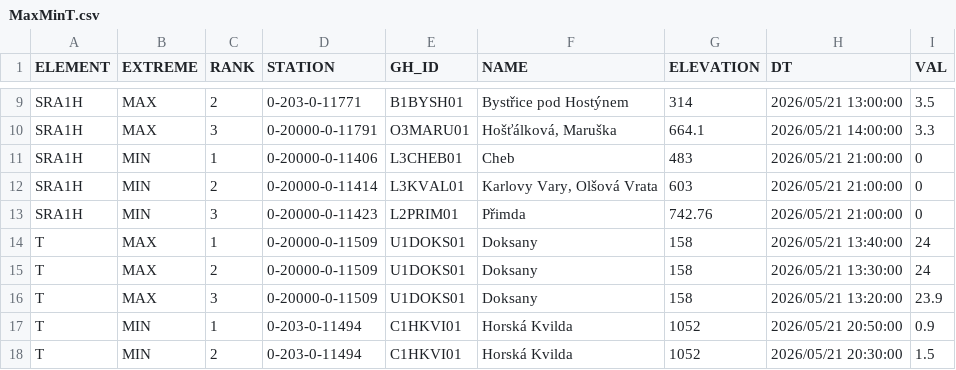
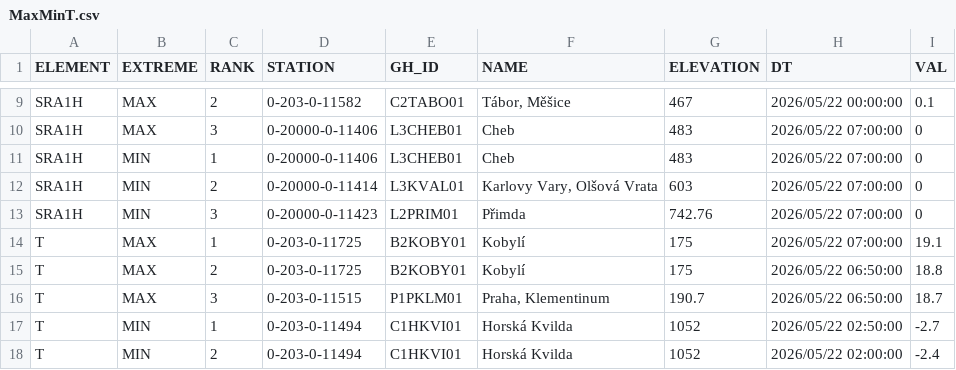
Before and after one commit to RadimTol/OpenData, a CSV file: MaxMinT.csv, drawn as a sheet; only a part is shown, gaps mark what is left out; the diff covers the shown part only.

```diff
--- a/MaxMinT.csv
+++ b/MaxMinT.csv
@@ -9,10 +9,10 @@
-"SRA1H","MAX",2,"0-203-0-11771","B1BYSH01","Bystřice pod Hostýnem",314,"2026/05/21 13:00:00",3.5
-"SRA1H","MAX",3,"0-20000-0-11791","O3MARU01","Hošťálková, Maruška",664.1,"2026/05/21 14:00:00",3.3
-"SRA1H","MIN",1,"0-20000-0-11406","L3CHEB01","Cheb",483,"2026/05/21 21:00:00",0
-"SRA1H","MIN",2,"0-20000-0-11414","L3KVAL01","Karlovy Vary, Olšová Vrata",603,"2026/05/21 21:00:00",0
-"SRA1H","MIN",3,"0-20000-0-11423","L2PRIM01","Přimda",742.76,"2026/05/21 21:00:00",0
-"T","MAX",1,"0-20000-0-11509","U1DOKS01","Doksany",158,"2026/05/21 13:40:00",24
-"T","MAX",2,"0-20000-0-11509","U1DOKS01","Doksany",158,"2026/05/21 13:30:00",24
-"T","MAX",3,"0-20000-0-11509","U1DOKS01","Doksany",158,"2026/05/21 13:20:00",23.9
-"T","MIN",1,"0-203-0-11494","C1HKVI01","Horská Kvilda",1052,"2026/05/21 20:50:00",0.9
-"T","MIN",2,"0-203-0-11494","C1HKVI01","Horská Kvilda",1052,"2026/05/21 20:30:00",1.5
+"SRA1H","MAX",2,"0-203-0-11582","C2TABO01","Tábor, Měšice",467,"2026/05/22 00:00:00",0.1
+"SRA1H","MAX",3,"0-20000-0-11406","L3CHEB01","Cheb",483,"2026/05/22 07:00:00",0
+"SRA1H","MIN",1,"0-20000-0-11406","L3CHEB01","Cheb",483,"2026/05/22 07:00:00",0
+"SRA1H","MIN",2,"0-20000-0-11414","L3KVAL01","Karlovy Vary, Olšová Vrata",603,"2026/05/22 07:00:00",0
+"SRA1H","MIN",3,"0-20000-0-11423","L2PRIM01","Přimda",742.76,"2026/05/22 07:00:00",0
+"T","MAX",1,"0-203-0-11725","B2KOBY01","Kobylí",175,"2026/05/22 07:00:00",19.1
+"T","MAX",2,"0-203-0-11725","B2KOBY01","Kobylí",175,"2026/05/22 06:50:00",18.8
+"T","MAX",3,"0-203-0-11515","P1PKLM01","Praha, Klementinum",190.7,"2026/05/22 06:50:00",18.7
+"T","MIN",1,"0-203-0-11494","C1HKVI01","Horská Kvilda",1052,"2026/05/22 02:50:00",-2.7
+"T","MIN",2,"0-203-0-11494","C1HKVI01","Horská Kvilda",1052,"2026/05/22 02:00:00",-2.4
```
Also changed, not shown: 85 edited cells elsewhere in this file.
